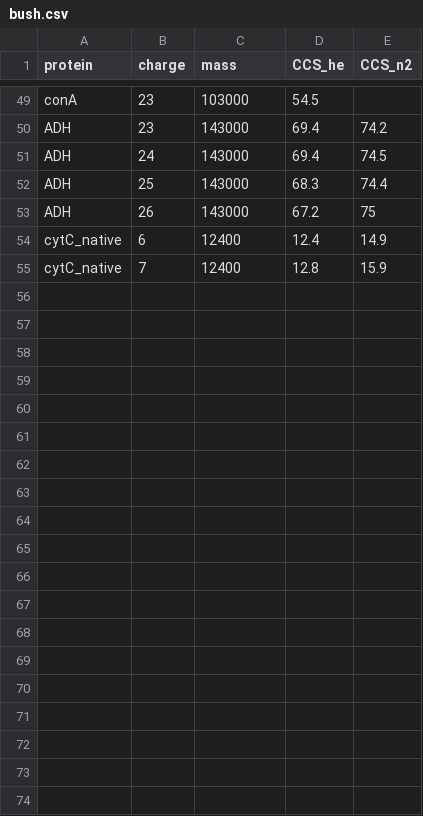
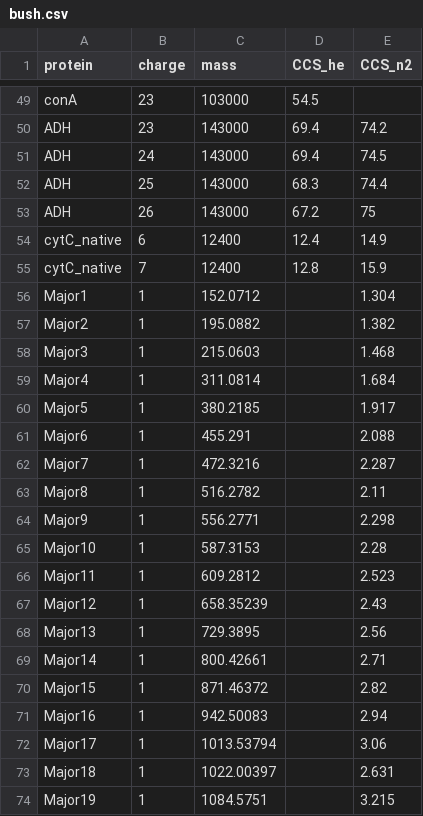
Before and after one commit to anabathalen/imsocio_beta, a CSV file: data/bush.csv, drawn as a sheet; only a part is shown, gaps mark what is left out; the diff covers the shown part only.

Commit message:
added majormix calibrant values
need to add reference and also nolonger call this the bush database

```diff
--- a/data/bush.csv
+++ b/data/bush.csv
@@ -55 +55,20 @@ cytC_native, 6, 12400, 12.4, 14.9
 cytC_native, 7, 12400, 12.8, 15.9
+Major1, 1, 152.0712, , 1.304
+Major2, 1, 195.0882, , 1.382
+Major3, 1, 215.0603, , 1.468
+Major4, 1, 311.0814, , 1.684
+Major5, 1, 380.2185, , 1.917
+Major6, 1, 455.291, , 2.088
+Major7, 1, 472.3216, , 2.287
+Major8, 1, 516.2782, , 2.11
+Major9, 1, 556.2771, , 2.298
+Major10, 1, 587.3153, , 2.28
+Major11, 1, 609.2812, , 2.523
+Major12, 1, 658.35239, , 2.43
+Major13, 1, 729.3895, , 2.56
+Major14, 1, 800.42661, , 2.71
+Major15, 1, 871.46372, , 2.82
+Major16, 1, 942.50083, , 2.94
+Major17, 1, 1013.53794, , 3.06
+Major18, 1, 1022.00397, , 2.631
+Major19, 1, 1084.5751, , 3.215
```
Also changed, not shown: 20 added rows elsewhere in this file, 4 other files.
